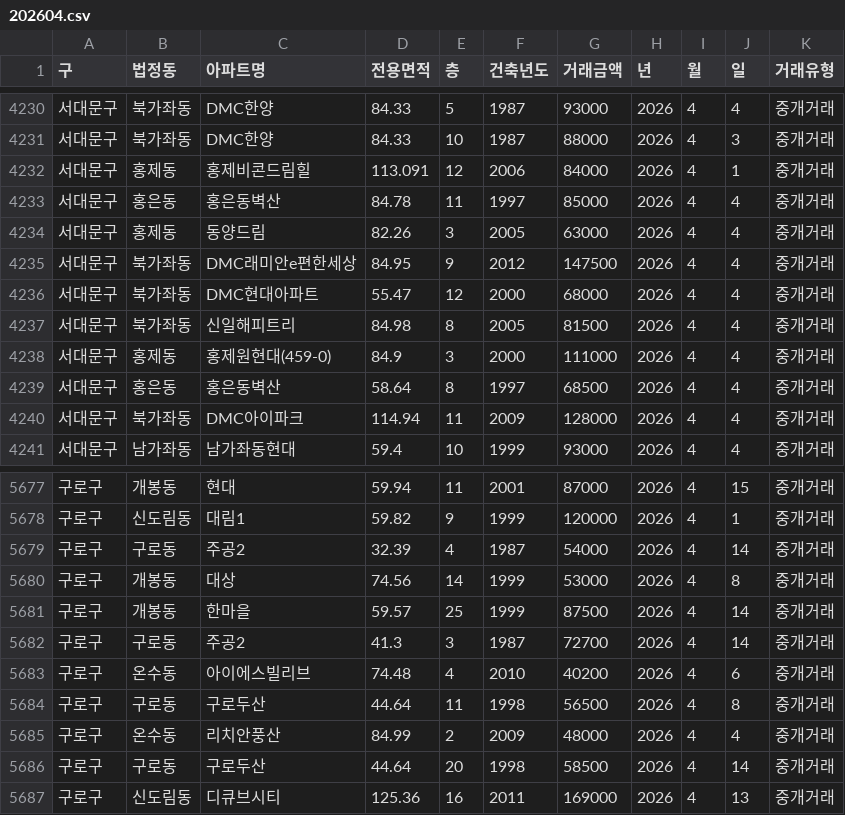
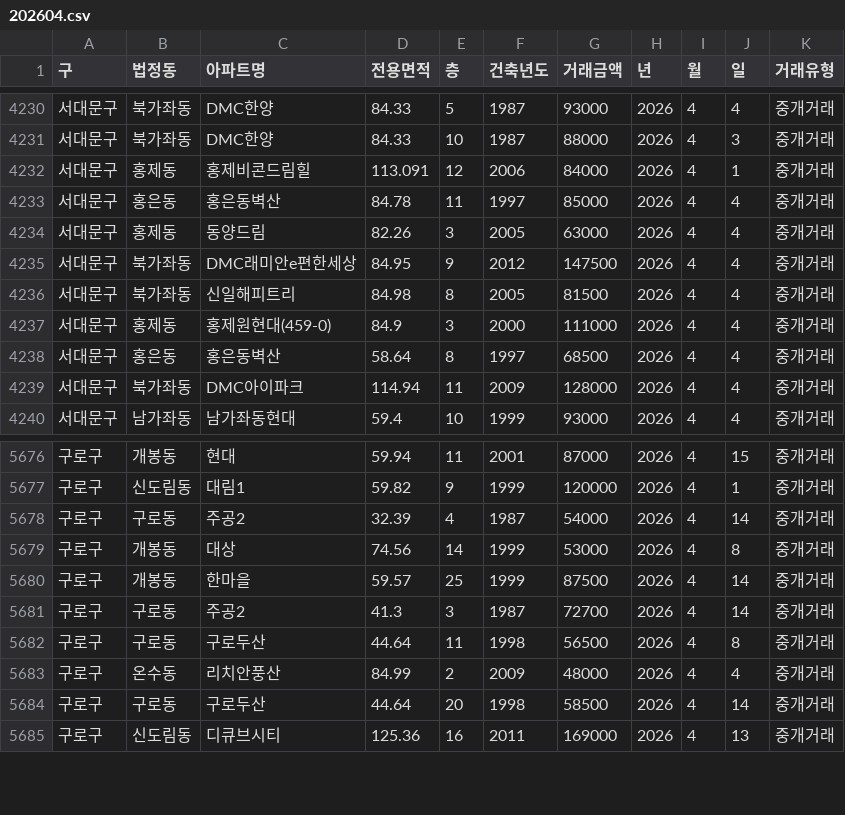
Before and after one commit to sean794/Real-Estate, a CSV file: data/apt_trade/202604.csv, drawn as a sheet; only a part is shown, gaps mark what is left out.

```diff
--- a/data/apt_trade/202604.csv
+++ b/data/apt_trade/202604.csv
@@ -4235,3 +4235,2 @@
 서대문구,북가좌동,DMC래미안e편한세상,84.95,9,2012,147500,2026,4,4,중개거래
-서대문구,북가좌동,DMC현대아파트,55.47,12,2000,68000,2026,4,4,중개거래
 서대문구,북가좌동,신일해피트리,84.98,8,2005,81500,2026,4,4,중개거래
@@ -5682,3 +5681,2 @@
 구로구,구로동,주공2,41.3,3,1987,72700,2026,4,14,중개거래
-구로구,온수동,아이에스빌리브,74.48,4,2010,40200,2026,4,6,중개거래
 구로구,구로동,구로두산,44.64,11,1998,56500,2026,4,8,중개거래
```
Also changed, not shown: data/apt_rent/202606.csv, data/apt_trade/202605.csv, 3 other files.
